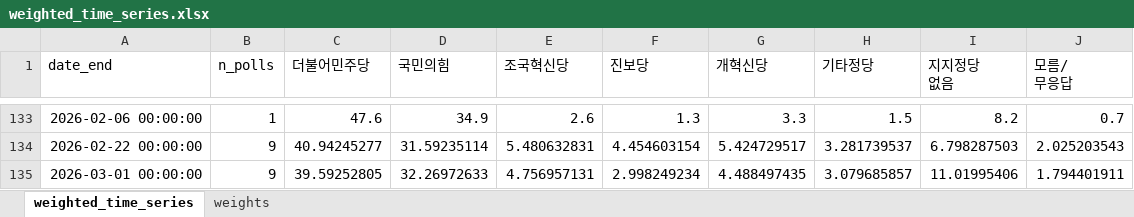
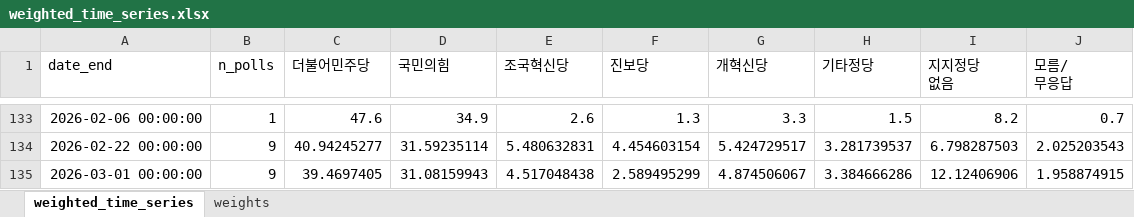
Before and after one commit to iAmSomething/polls, an Excel workbook: codex_handoff_pack/outputs/weighted_time_series.xlsx, sheet weighted_time_series, drawn as a sheet; only a part is shown, gaps mark what is left out; values as stored, in another font and other column widths than the file's, no borders; the diff names each change by its address in the sheet, - before the commit and + after, or states it on an @@ line.

Commit message:
chore: hourly poll update (2026-02-23~2026-03-01)

```diff
--- a/codex_handoff_pack/outputs/weighted_time_series.xlsx (sheet weighted_time_series)
+++ b/codex_handoff_pack/outputs/weighted_time_series.xlsx (sheet weighted_time_series)
-C135 (더불어민주당): 39.59252805
+C135 (더불어민주당): 39.4697405
-D135 (국민의힘): 32.26972633
+D135 (국민의힘): 31.08159943
-E135 (조국혁신당): 4.756957131
+E135 (조국혁신당): 4.517048438
-F135 (진보당): 2.998249234
+F135 (진보당): 2.589495299
-G135 (개혁신당): 4.488497435
+G135 (개혁신당): 4.874506067
-H135 (기타정당): 3.079685857
+H135 (기타정당): 3.384666286
-I135 (지지정당 없음): 11.01995406
+I135 (지지정당 없음): 12.12406906
-J135 (모름/ 무응답): 1.794401911
+J135 (모름/ 무응답): 1.958874915
```
Also changed, not shown: 7 other files.
